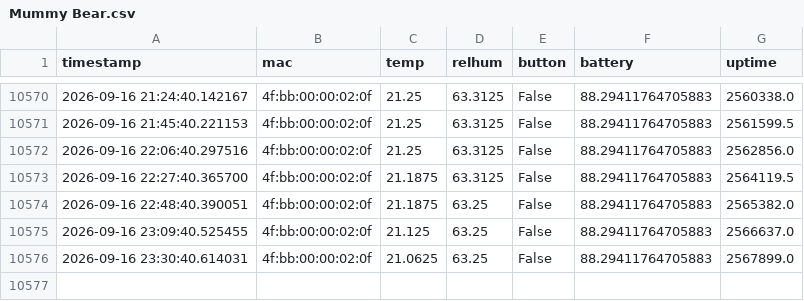
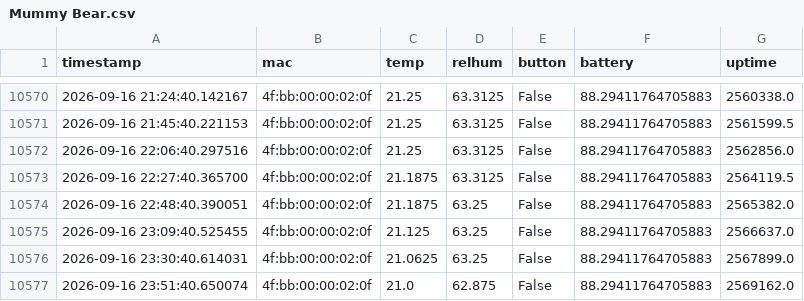
Before and after one commit to HumphreyHCB/HumidorLogger, a CSV file: Data/Mummy Bear.csv, drawn as a sheet; only a part is shown, gaps mark what is left out; the diff names each change by its address in the sheet, - before the commit and + after, or states it on an @@ line.

```diff
--- a/Data/Mummy Bear.csv
+++ b/Data/Mummy Bear.csv
+row 10577: 2026-09-16 23:51:40.650074 | 4f:bb:00:00:02:0f | 21.0 | 62.875 | False | 88.29411764705883 | 2569162.0
```
Also changed, not shown: Data/Daddy Bear.csv, 3 other files.
